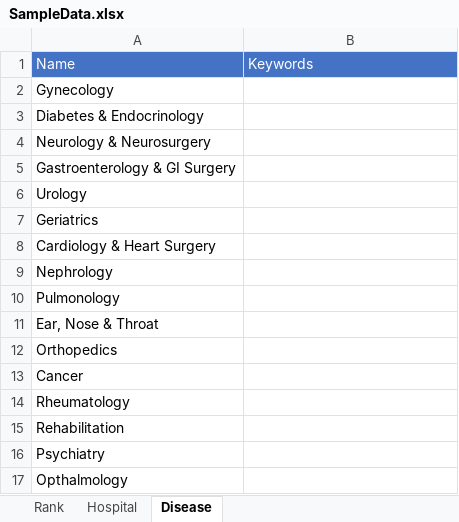
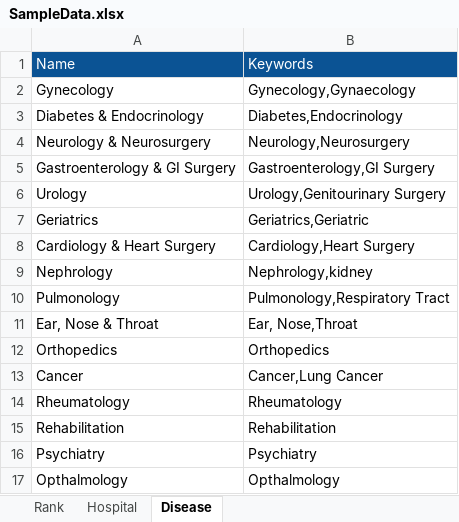
Before and after one commit to mediconnect/backend-deprecated, an Excel workbook: trace_reader/SampleData.xlsx, sheet Disease, drawn as a sheet; values as stored, in another font and other column widths than the file's, no borders; charts and pictures not drawn; the diff names each change by its address in the sheet, - before the commit and + after, or states it on an @@ line.

```diff
--- a/trace_reader/SampleData.xlsx (sheet Disease)
+++ b/trace_reader/SampleData.xlsx (sheet Disease)
-A1:B1 fill: #4472C4
+A1:B1 fill: #0B5394
-B2: (empty)
+B2: Gynecology,Gynaecology
-B3: (empty)
+B3: Diabetes,Endocrinology
-B4: (empty)
+B4: Neurology,Neurosurgery
-B5: (empty)
+B5: Gastroenterology,GI Surgery
-B6: (empty)
+B6: Urology,Genitourinary Surgery
-B7: (empty)
+B7: Geriatrics,Geriatric
-B8: (empty)
+B8: Cardiology,Heart Surgery
-B9: (empty)
+B9: Nephrology,kidney
-B10: (empty)
+B10: Pulmonology,Respiratory Tract
-B11: (empty)
+B11: Ear, Nose,Throat
-B12: (empty)
+B12: Orthopedics
-B13: (empty)
+B13: Cancer,Lung Cancer
-B14: (empty)
+B14: Rheumatology
-B15: (empty)
+B15: Rehabilitation
-B16: (empty)
+B16: Psychiatry
-B17: (empty)
+B17: Opthalmology
```
Also changed, not shown: sheet Hospital, charts or pictures, 36 other files.
